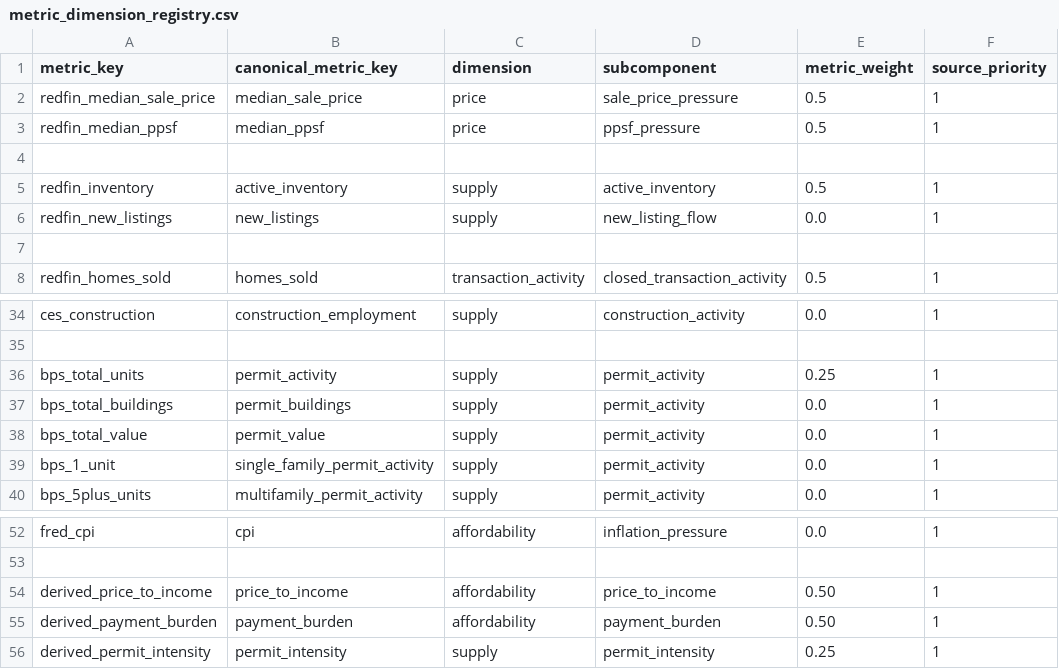
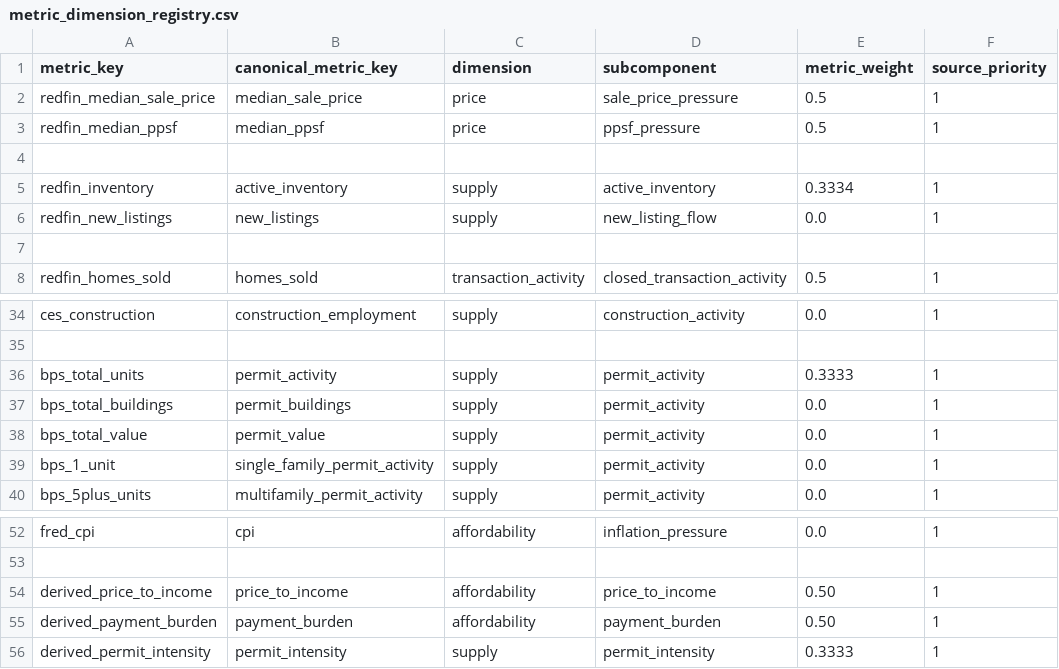
Before and after one commit to chineduezebuiroh/realestate-intel, a CSV file: config/metric_dimension_registry.csv, drawn as a sheet; only a part is shown, gaps mark what is left out; the diff names each change by its address in the sheet, - before the commit and + after, or states it on an @@ line.

Commit message:
Adjust metric weights for inventory and permit intensity

```diff
--- a/config/metric_dimension_registry.csv
+++ b/config/metric_dimension_registry.csv
-E5 (metric_weight): 0.5
+E5 (metric_weight): 0.3334
-E36 (metric_weight): 0.25
+E36 (metric_weight): 0.3333
-E56 (metric_weight): 0.25
+E56 (metric_weight): 0.3333
```
